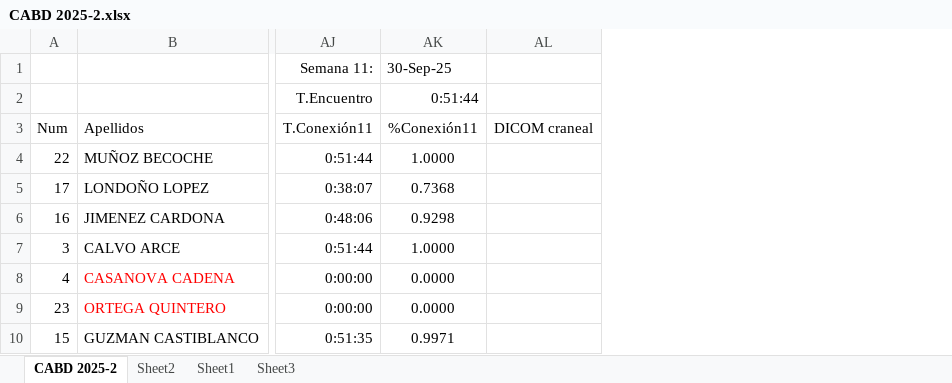
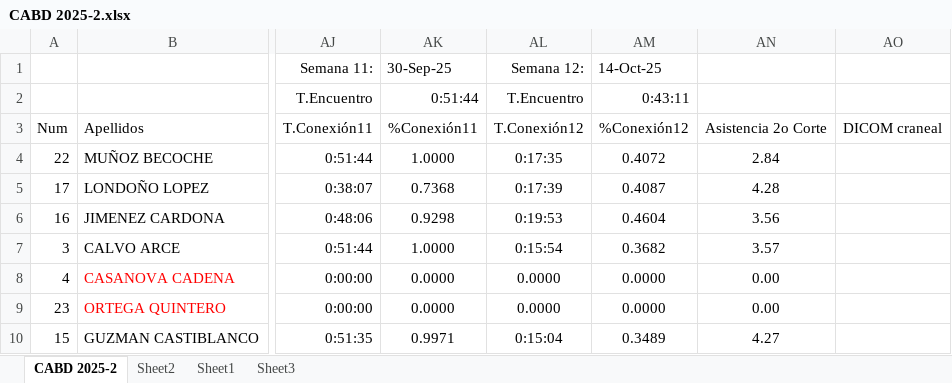
Before and after one commit to oicampo-uao/oicampo-uao.github.io, an Excel workbook: academics/CABD/2025-2/CABD 2025-2.xlsx, sheet CABD 2025-2, drawn as a sheet; only a part is shown, gaps mark what is left out; values as stored, in another font and other column widths than the file's, no borders; table styles not drawn; the diff names each change by its address in the sheet, - before the commit and + after, or states it on an @@ line.

Commit message:
Update CABD 2025-2.xlsx

```diff
--- a/academics/CABD/2025-2/CABD 2025-2.xlsx (sheet CABD 2025-2)
+++ b/academics/CABD/2025-2/CABD 2025-2.xlsx (sheet CABD 2025-2)
+column AL (Semana 12:), rows 2-10: T.Encuentro | T.Conexión12 | 0:17:35 | 0:17:39 | 0:19:53 | 0:15:54 | 0.0000 | 0.0000 | 0:15:04
+column AM (14-Oct-25), rows 2-10: 0:43:11 | %Conexión12 | 0.4072 | 0.4087 | 0.4604 | 0.3682 | 0.0000 | 0.0000 | 0.3489
+column AN, rows 3-10: Asistencia 2o Corte | 2.84 | 4.28 | 3.56 | 3.57 | 0.00 | 0.00 | 4.27
```
